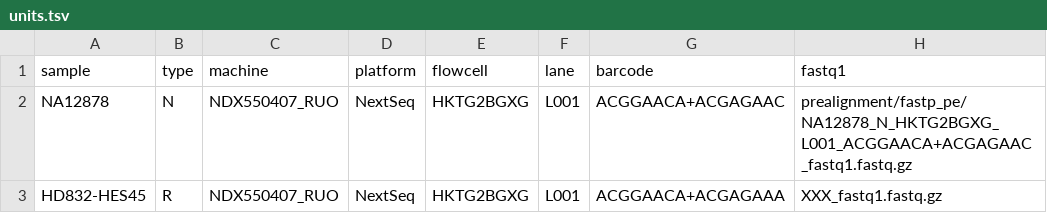
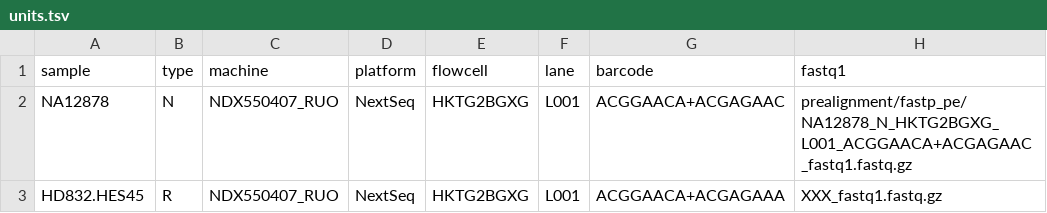
Before and after one commit to hydra-genetics/alignment, a TSV file: .tests/integration/units.tsv, drawn as a sheet; only a part is shown; the diff names each change by its address in the sheet, - before the commit and + after, or states it on an @@ line.

Commit message:
fix: fortsatt jobb med integrationstesterna

```diff
--- a/.tests/integration/units.tsv
+++ b/.tests/integration/units.tsv
-A3 (sample): HD832-HES45
+A3 (sample): HD832.HES45
```
Also changed, not shown: 4 other files.
